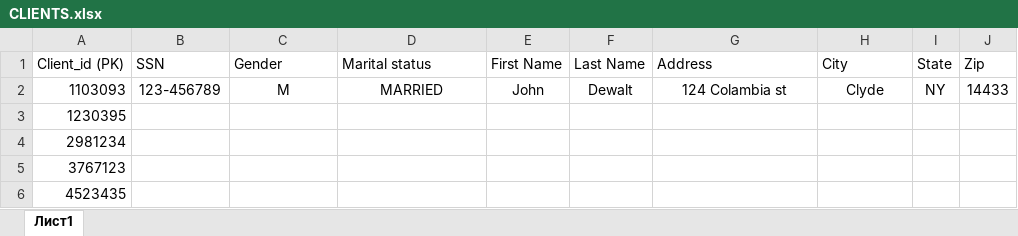
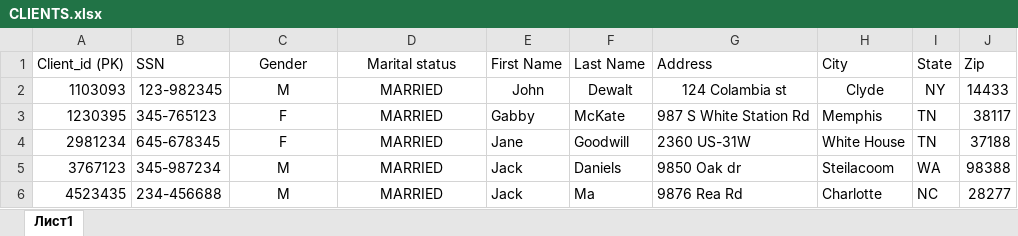
Before and after one commit to ChrisBaurkot/DCR-Project-1, an Excel workbook: CLIENTS.xlsx, sheet Лист1, drawn as a sheet; only a part is shown; values as stored, in another font and other column widths than the file's, no borders; the diff covers the shown part only; the diff names each change by its address in the sheet, - before the commit and + after, or states it on an @@ line.

Commit message:
Clients
Clients work sheets for project_1

```diff
--- a/CLIENTS.xlsx (sheet Лист1)
+++ b/CLIENTS.xlsx (sheet Лист1)
-C1:D1 alignment: left
+C1:D1 alignment: center
-B2 (SSN): 123-456789
+B2 (SSN): 123-982345
-B3 (SSN): (empty)
+B3 (SSN): 345-765123
-C3:C4 (Gender): (empty)
+C3:C4 (Gender): F
-D3:D6 (Marital status): (empty)
+D3:D6 (Marital status): MARRIED
-E3 (First Name): (empty)
+E3 (First Name): Gabby
-F3 (Last Name): (empty)
+F3 (Last Name): McKate
-G3 (Address): (empty)
+G3 (Address): 987 S White Station Rd
-H3 (City): (empty)
+H3 (City): Memphis
-I3:I4 (State): (empty)
+I3:I4 (State): TN
-J3 (Zip): (empty)
+J3 (Zip): 38117
-B4 (SSN): (empty)
+B4 (SSN): 645-678345
-E4 (First Name): (empty)
+E4 (First Name): Jane
-F4 (Last Name): (empty)
+F4 (Last Name): Goodwill
-G4 (Address): (empty)
+G4 (Address): 2360 US-31W
-H4 (City): (empty)
+H4 (City): White House
-J4 (Zip): (empty)
+J4 (Zip): 37188
-B5 (SSN): (empty)
+B5 (SSN): 345-987234
-C5:C6 (Gender): (empty)
+C5:C6 (Gender): M
-E5:E6 (First Name): (empty)
+E5:E6 (First Name): Jack
-F5 (Last Name): (empty)
+F5 (Last Name): Daniels
-G5 (Address): (empty)
+G5 (Address): 9850 Oak dr
-H5 (City): (empty)
+H5 (City): Steilacoom
-I5 (State): (empty)
+I5 (State): WA
-J5 (Zip): (empty)
+J5 (Zip): 98388
-B6 (SSN): (empty)
+B6 (SSN): 234-456688
-F6 (Last Name): (empty)
+F6 (Last Name): Ma
-G6 (Address): (empty)
+G6 (Address): 9876 Rea Rd
-H6 (City): (empty)
+H6 (City): Charlotte
-I6 (State): (empty)
+I6 (State): NC
-J6 (Zip): (empty)
+J6 (Zip): 28277
```
Also changed, not shown: 674 edited cells elsewhere in this sheet.
